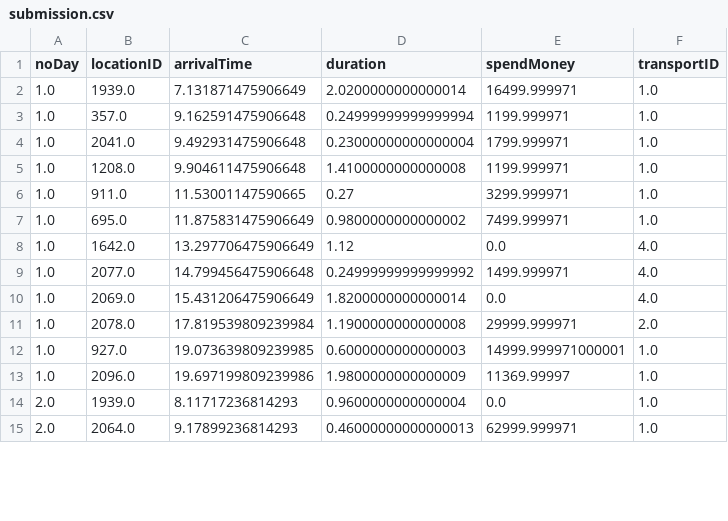
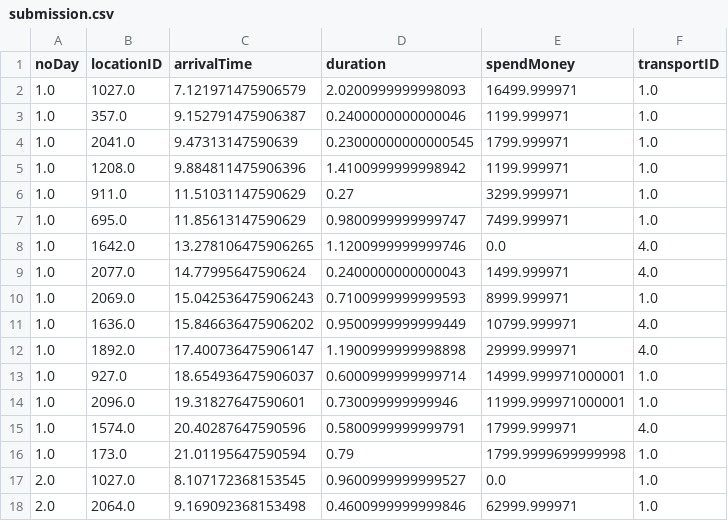
Before and after one commit to NamCyan/hackathon-quynhonai-2022, a CSV file: QuiNhonAI_Tripplaner/data/Q3/submission.csv, drawn as a sheet; only a part is shown; the diff covers the shown part only.

```diff
--- a/QuiNhonAI_Tripplaner/data/Q3/submission.csv
+++ b/QuiNhonAI_Tripplaner/data/Q3/submission.csv
@@ -1,15 +1,18 @@
 noDay,locationID,arrivalTime,duration,spendMoney,transportID
-1.0,1939.0,7.131871475906649,2.0200000000000014,16499.999971,1.0
-1.0,357.0,9.162591475906648,0.24999999999999994,1199.999971,1.0
-1.0,2041.0,9.492931475906648,0.23000000000000004,1799.999971,1.0
-1.0,1208.0,9.904611475906648,1.4100000000000008,1199.999971,1.0
-1.0,911.0,11.53001147590665,0.27,3299.999971,1.0
-1.0,695.0,11.875831475906649,0.9800000000000002,7499.999971,1.0
-1.0,1642.0,13.297706475906649,1.12,0.0,4.0
-1.0,2077.0,14.799456475906648,0.24999999999999992,1499.999971,4.0
-1.0,2069.0,15.431206475906649,1.8200000000000014,0.0,4.0
-1.0,2078.0,17.819539809239984,1.1900000000000008,29999.999971,2.0
-1.0,927.0,19.073639809239985,0.6000000000000003,14999.999971000001,1.0
-1.0,2096.0,19.697199809239986,1.9800000000000009,11369.99997,1.0
-2.0,1939.0,8.11717236814293,0.9600000000000004,0.0,1.0
-2.0,2064.0,9.17899236814293,0.46000000000000013,62999.999971,1.0
+1.0,1027.0,7.121971475906579,2.0200999999998093,16499.999971,1.0
+1.0,357.0,9.152791475906387,0.2400000000000046,1199.999971,1.0
+1.0,2041.0,9.47313147590639,0.23000000000000545,1799.999971,1.0
+1.0,1208.0,9.884811475906396,1.4100999999998942,1199.999971,1.0
+1.0,911.0,11.51031147590629,0.27,3299.999971,1.0
+1.0,695.0,11.85613147590629,0.9800999999999747,7499.999971,1.0
+1.0,1642.0,13.278106475906265,1.1200999999999746,0.0,4.0
+1.0,2077.0,14.77995647590624,0.2400000000000043,1499.999971,4.0
+1.0,2069.0,15.042536475906243,0.7100999999999593,8999.999971,1.0
+1.0,1636.0,15.846636475906202,0.9500999999999449,10799.999971,4.0
+1.0,1892.0,17.400736475906147,1.1900999999998898,29999.999971,4.0
+1.0,927.0,18.654936475906037,0.6000999999999714,14999.999971000001,1.0
+1.0,2096.0,19.31827647590601,0.730099999999946,11999.999971000001,1.0
+1.0,1574.0,20.40287647590596,0.5800999999999791,17999.999971,4.0
+1.0,173.0,21.01195647590594,0.79,1799.9999699999998,1.0
+2.0,1027.0,8.107172368153545,0.9600999999999527,0.0,1.0
+2.0,2064.0,9.169092368153498,0.4600999999999846,62999.999971,1.0
```
Also changed, not shown: 5 added rows, 6 removed rows and 9 edited cells elsewhere in this file, 2 other files.
